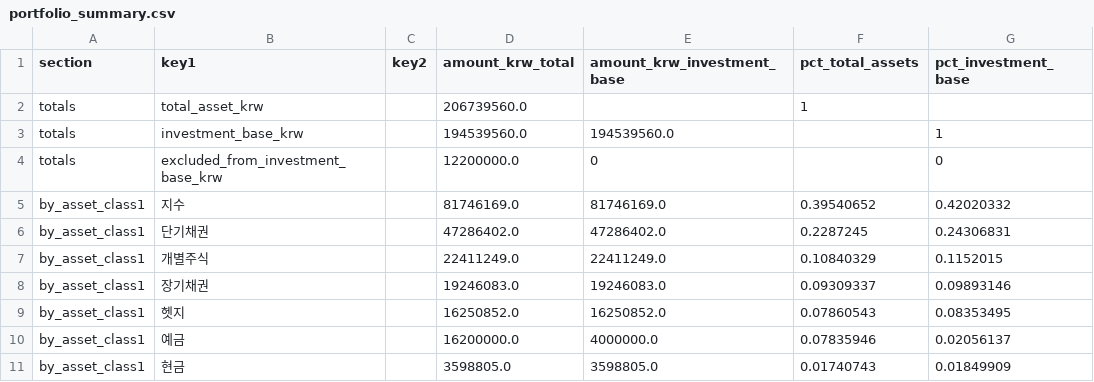
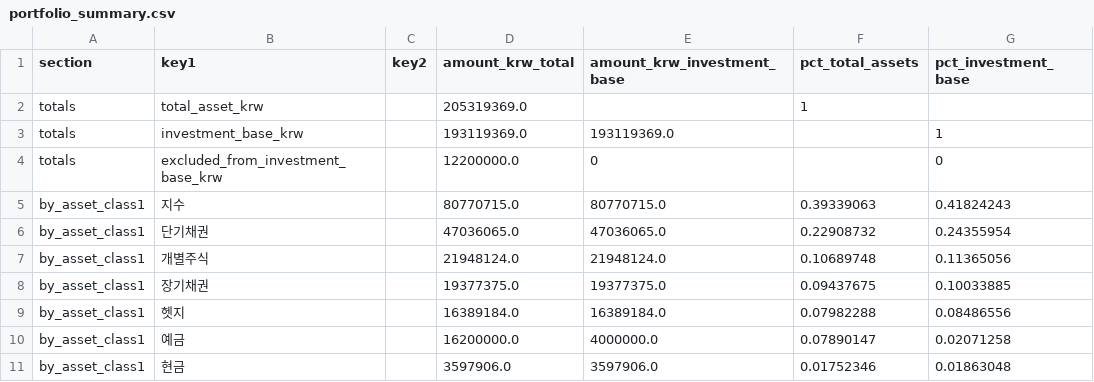
Before and after one commit to Wandongkee/portfolio-dashboard, a CSV file: web_data/portfolio_summary.csv, drawn as a sheet; only a part is shown; the diff covers the shown part only.

```diff
--- a/web_data/portfolio_summary.csv
+++ b/web_data/portfolio_summary.csv
@@ -1,11 +1,11 @@
 section,key1,key2,amount_krw_total,amount_krw_investment_base,pct_total_assets,pct_investment_base
-totals,total_asset_krw,,206739560.0,,1,
-totals,investment_base_krw,,194539560.0,194539560.0,,1
+totals,total_asset_krw,,205319369.0,,1,
+totals,investment_base_krw,,193119369.0,193119369.0,,1
 totals,excluded_from_investment_base_krw,,12200000.0,0,,0
-by_asset_class1,지수,,81746169.0,81746169.0,0.39540652,0.42020332
-by_asset_class1,단기채권,,47286402.0,47286402.0,0.2287245,0.24306831
-by_asset_class1,개별주식,,22411249.0,22411249.0,0.10840329,0.1152015
-by_asset_class1,장기채권,,19246083.0,19246083.0,0.09309337,0.09893146
-by_asset_class1,헷지,,16250852.0,16250852.0,0.07860543,0.08353495
-by_asset_class1,예금,,16200000.0,4000000.0,0.07835946,0.02056137
-by_asset_class1,현금,,3598805.0,3598805.0,0.01740743,0.01849909
+by_asset_class1,지수,,80770715.0,80770715.0,0.39339063,0.41824243
+by_asset_class1,단기채권,,47036065.0,47036065.0,0.22908732,0.24355954
+by_asset_class1,개별주식,,21948124.0,21948124.0,0.10689748,0.11365056
+by_asset_class1,장기채권,,19377375.0,19377375.0,0.09437675,0.10033885
+by_asset_class1,헷지,,16389184.0,16389184.0,0.07982288,0.08486556
+by_asset_class1,예금,,16200000.0,4000000.0,0.07890147,0.02071258
+by_asset_class1,현금,,3597906.0,3597906.0,0.01752346,0.01863048
```
Also changed, not shown: 89 edited cells elsewhere in this file, web_data/portfolio_history.csv, web_data/portfolio_holdings.csv, 2 other files.
